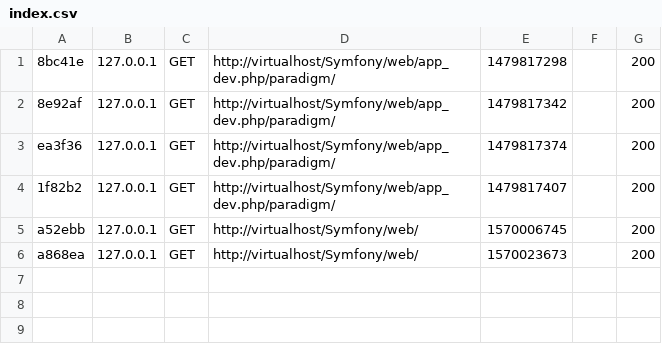
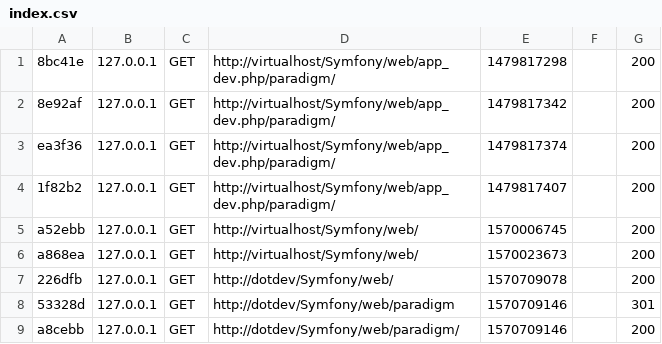
Before and after one commit to tomatoweb/dotdev_lib, a CSV file: Symfony/app/cache/dev/profiler/index.csv, drawn as a sheet.

```diff
--- a/Symfony/app/cache/dev/profiler/index.csv
+++ b/Symfony/app/cache/dev/profiler/index.csv
@@ -6 +6,4 @@ a52ebb,127.0.0.1,GET,http://virtualhost/Symfony/web/,1570006745,,200
 a868ea,127.0.0.1,GET,http://virtualhost/Symfony/web/,1570023673,,200
+226dfb,127.0.0.1,GET,http://dotdev/Symfony/web/,1570709078,,200
+53328d,127.0.0.1,GET,http://dotdev/Symfony/web/paradigm,1570709146,,301
+a8cebb,127.0.0.1,GET,http://dotdev/Symfony/web/paradigm/,1570709146,,200
```
Also changed, not shown: 37 other files.
